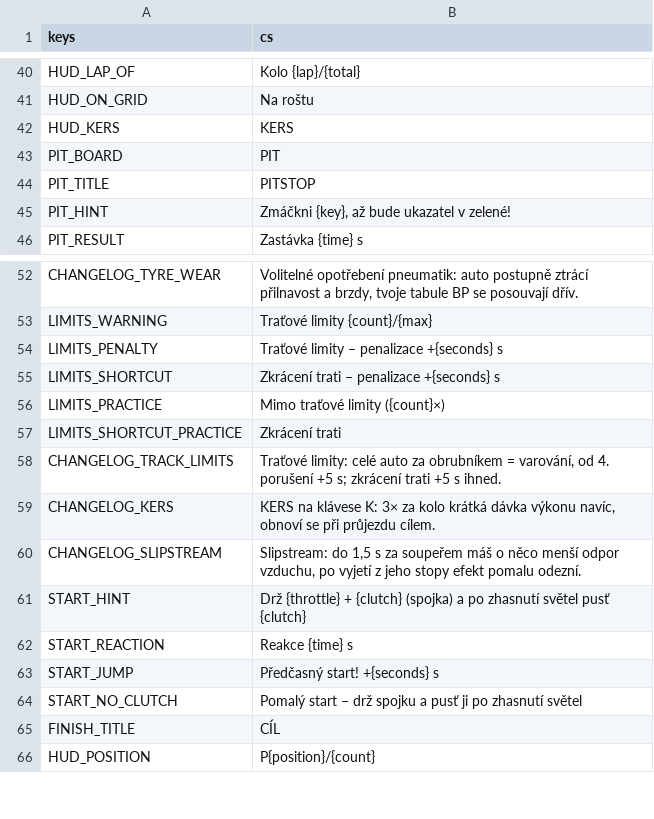
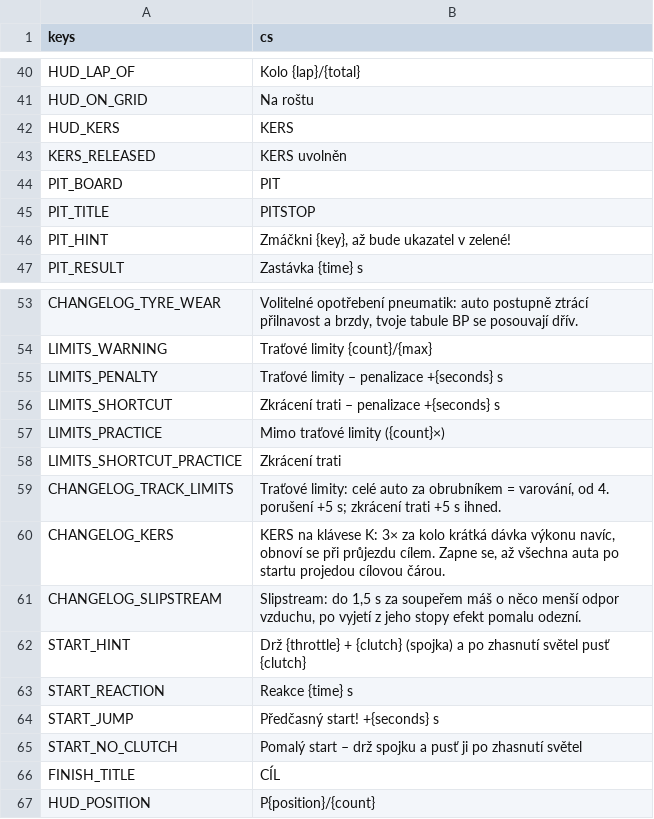
Before and after one commit to nejhorsiprogramatorsveta/overtake, a CSV file: localization/translations.csv, drawn as a sheet; only a part is shown, gaps mark what is left out.

```diff
--- a/localization/translations.csv
+++ b/localization/translations.csv
@@ -42,2 +42,3 @@ HUD_ON_GRID,Na roštu
 HUD_KERS,KERS
+KERS_RELEASED,KERS uvolněn
 PIT_BOARD,PIT
@@ -58,3 +59,3 @@ LIMITS_SHORTCUT_PRACTICE,Zkrácení trati
 CHANGELOG_TRACK_LIMITS,"Traťové limity: celé auto za obrubníkem = varování, od 4. porušení +5 s; zkrácení trati +5 s ihned."
-CHANGELOG_KERS,"KERS na klávese K: 3× za kolo krátká dávka výkonu navíc, obnoví se při průjezdu cílem."
+CHANGELOG_KERS,"KERS na klávese K: 3× za kolo krátká dávka výkonu navíc, obnoví se při průjezdu cílem. Zapne se, až všechna auta po startu projedou cílovou čárou."
 CHANGELOG_SLIPSTREAM,"Slipstream: do 1,5 s za soupeřem máš o něco menší odpor vzduchu, po vyjetí z jeho stopy efekt pomalu odezní."
```
Also changed, not shown: 9 other files.
